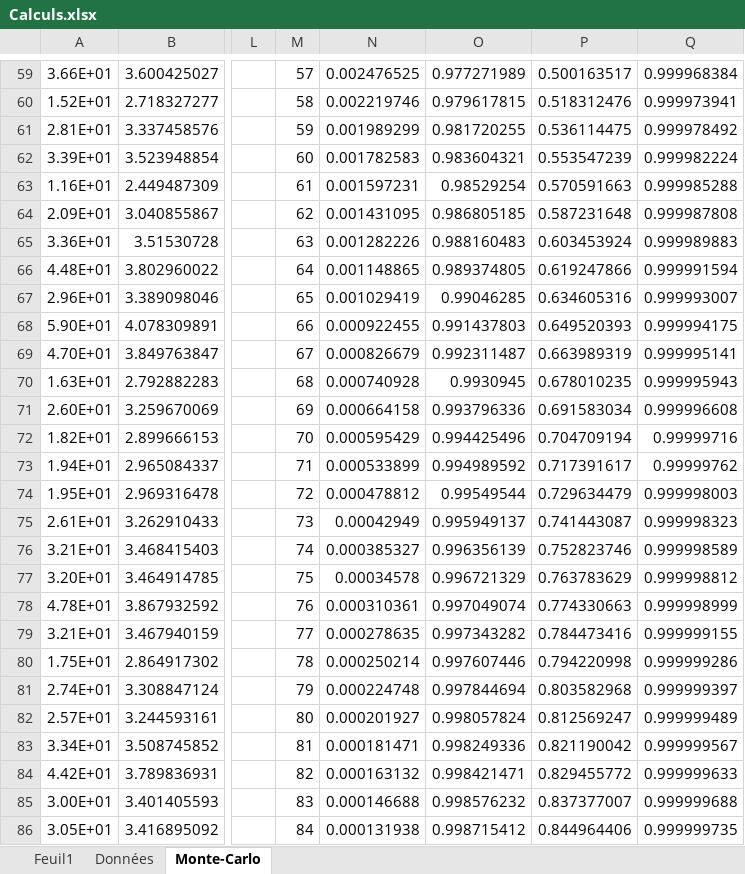
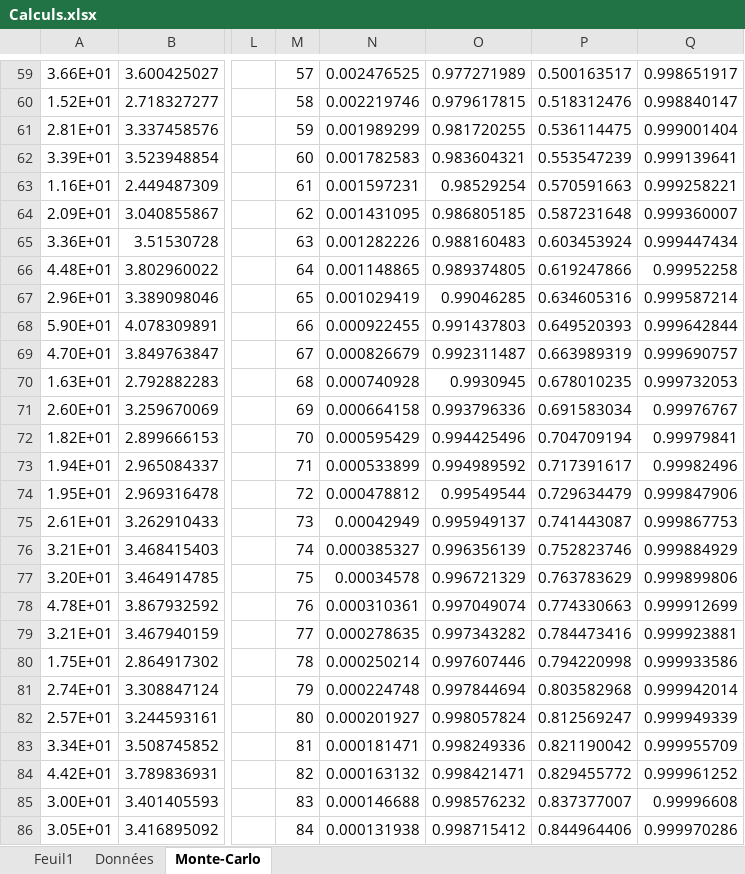
Before and after one commit to mehdibendaya/MEC8211DEV3, an Excel workbook: data/Calculs.xlsx, sheet Monte-Carlo, drawn as a sheet; only a part is shown, gaps mark what is left out; values as stored, in another font and other column widths than the file's, no borders; charts and pictures not drawn; the diff covers the shown part only; the diff names each change by its address in the sheet, - before the commit and + after, or states it on an @@ line.

```diff
--- a/data/Calculs.xlsx (sheet Monte-Carlo)
+++ b/data/Calculs.xlsx (sheet Monte-Carlo)
-Q59: 0.999968384
+Q59: 0.998651917
-Q60: 0.999973941
+Q60: 0.998840147
-Q61: 0.999978492
+Q61: 0.999001404
-Q62: 0.999982224
+Q62: 0.999139641
-Q63: 0.999985288
+Q63: 0.999258221
-Q64: 0.999987808
+Q64: 0.999360007
-Q65: 0.999989883
+Q65: 0.999447434
-Q66: 0.999991594
+Q66: 0.99952258
-Q67: 0.999993007
+Q67: 0.999587214
-Q68: 0.999994175
+Q68: 0.999642844
-Q69: 0.999995141
+Q69: 0.999690757
-Q70: 0.999995943
+Q70: 0.999732053
-Q71: 0.999996608
+Q71: 0.99976767
-Q72: 0.99999716
+Q72: 0.99979841
-Q73: 0.99999762
+Q73: 0.99982496
-Q74: 0.999998003
+Q74: 0.999847906
-Q75: 0.999998323
+Q75: 0.999867753
-Q76: 0.999998589
+Q76: 0.999884929
-Q77: 0.999998812
+Q77: 0.999899806
-Q78: 0.999998999
+Q78: 0.999912699
-Q79: 0.999999155
+Q79: 0.999923881
-Q80: 0.999999286
+Q80: 0.999933586
-Q81: 0.999999397
+Q81: 0.999942014
-Q82: 0.999999489
+Q82: 0.999949339
-Q83: 0.999999567
+Q83: 0.999955709
-Q84: 0.999999633
+Q84: 0.999961252
-Q85: 0.999999688
+Q85: 0.99996608
-Q86: 0.999999735
+Q86: 0.999970286
```
Also changed, not shown: 142 edited cells elsewhere in this sheet, sheet Feuil1, charts or pictures.
